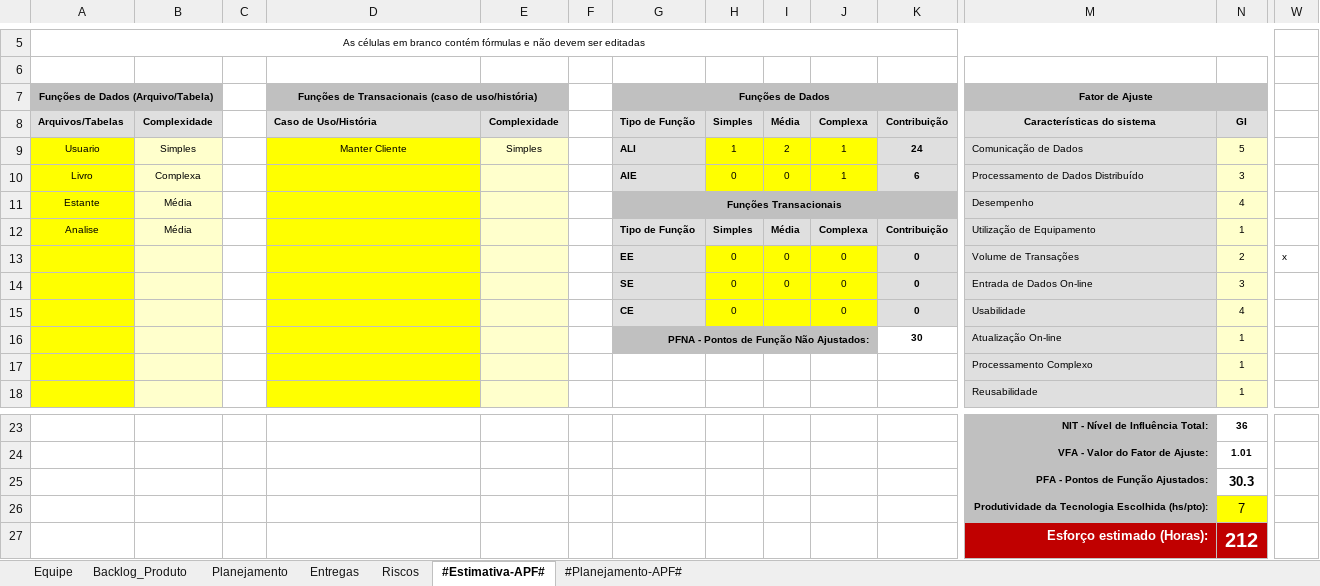
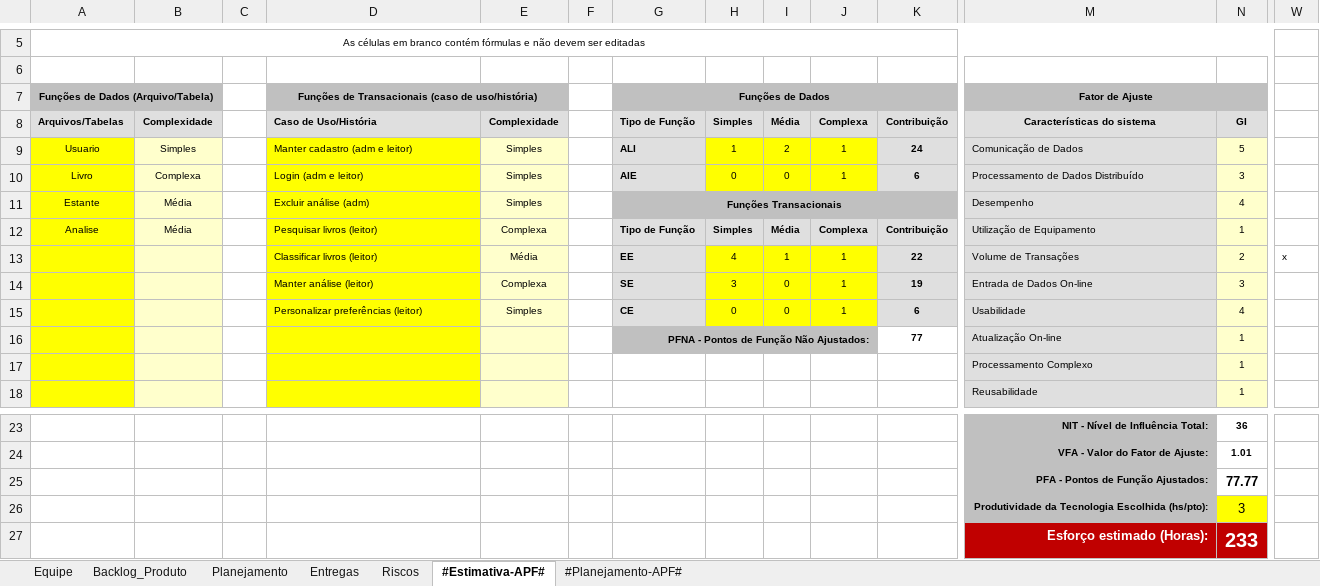
Before and after one commit to User7558/GELO-ProjetoESO1, an Excel workbook: GELO/6.Gerenciamento de Projeto/Planejamento e Controle do Projeto.xlsx, sheet #Estimativa-APF#, drawn as a sheet; only a part is shown, gaps mark what is left out; values as stored, in another font and other column widths than the file's, no borders; charts and pictures not drawn; removed rows and columns are numbered as before the commit, all else as after; rows hold the shown columns only; the diff names each change by its address in the sheet, - before the commit and + after, or states it on an @@ line.

Commit message:
Atualizei o planejamento
Atualização e finalização do planejamento do projeto

```diff
--- a/GELO/6.Gerenciamento de Projeto/Planejamento e Controle do Projeto.xlsx (sheet #Estimativa-APF#)
+++ b/GELO/6.Gerenciamento de Projeto/Planejamento e Controle do Projeto.xlsx (sheet #Estimativa-APF#)
-D9 (Caso de Uso/História): Manter Cliente
+D9 (Caso de Uso/História): Manter cadastro (adm e leitor)
-D9 alignment: center
+D9 alignment: left
-D10 (Caso de Uso/História): (empty)
+D10 (Caso de Uso/História): Login (adm e leitor)
-E10:E11 (Complexidade): (empty)
+E10:E11 (Complexidade): Simples
-D11 (Caso de Uso/História): (empty)
+D11 (Caso de Uso/História): Excluir análise (adm)
-D12 (Caso de Uso/História): (empty)
+D12 (Caso de Uso/História): Pesquisar livros (leitor)
-E12 (Complexidade): (empty)
+E12 (Complexidade): Complexa
-row 13:  |  |  |  |  |  | EE | 0 | 0 | 0 | 0 | Volume de Transações | 2 | x
-row 14:  |  |  |  |  |  | SE | 0 | 0 | 0 | 0 | Entrada de Dados On-line | 3
-row 15:  |  |  |  |  |  | CE | 0 |  | 0 | 0 | Usabilidade | 4
+row 13:  |  |  | Classificar livros (leitor) | Média |  | EE | 4 | 1 | 1 | 22 | Volume de Transações | 2 | x
+row 14:  |  |  | Manter análise (leitor) | Complexa |  | SE | 3 | 0 | 1 | 19 | Entrada de Dados On-line | 3
+row 15:  |  |  | Personalizar preferências (leitor) | Simples |  | CE | 0 | 0 | 1 | 6 | Usabilidade | 4
-K16 (Contribuição): 30
+K16 (Contribuição): 77
-N25 (GI): 30.3
+N25 (GI): 77.77
-N26 (GI): 7
+N26 (GI): 3
-N27 (GI): 212
+N27 (GI): 233
```
Also changed, not shown: sheet #Planejamento-APF#, sheet Entregas, charts or pictures.
